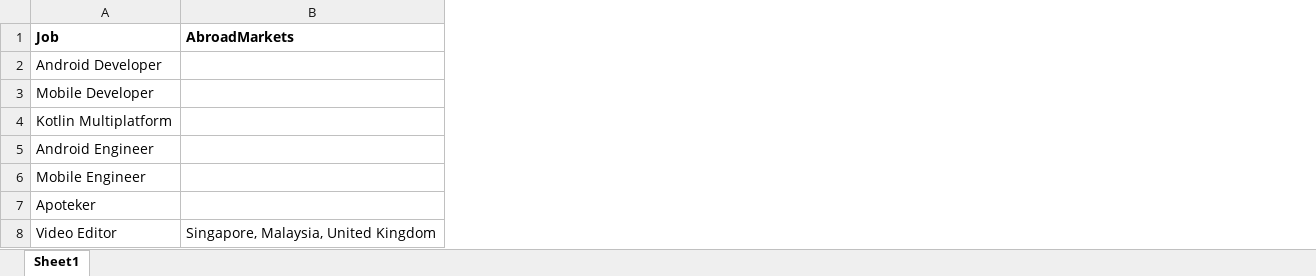
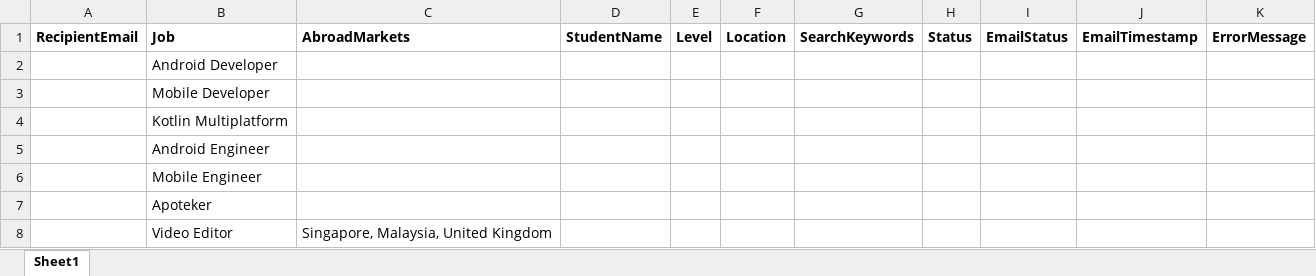
Before and after one commit to prayogizan/JourKa, an Excel workbook: JourKa/Input/Desire Role List.xlsx, sheet Sheet1, drawn as a sheet; values as stored, in another font and other column widths than the file's, no borders; the diff names each change by its address in the sheet, - before the commit and + after, or states it on an @@ line.

Commit message:
feat(jk-rpa-004-input-schema-v2-email-pk): migrate input workbook to v2 schema
Shift Sheet1 columns right to insert RecipientEmail as Column A
primary key so downstream mail routing can disambiguate roles.

- Migrate Desire Role List.xlsx Sheet1 to 11-col v2.0 (A..K)
- Add Job column guard in Main.xaml (InvokeCode_EnsureCols, Assign_1)
- Update README.md section 5 with v2.0 schema and delimiter rules
- Add JK-RPA-004 implementation plan

Refs #23

```diff
--- a/JourKa/Input/Desire Role List.xlsx (sheet Sheet1)
+++ b/JourKa/Input/Desire Role List.xlsx (sheet Sheet1)
+column A, row 1: RecipientEmail
+column D, row 1: StudentName
+column E, row 1: Level
+column F, row 1: Location
+column G, row 1: SearchKeywords
+column H, row 1: Status
+column I, row 1: EmailStatus
+column J, row 1: EmailTimestamp
+column K, row 1: ErrorMessage
```
Also changed, not shown: 3 other files.
